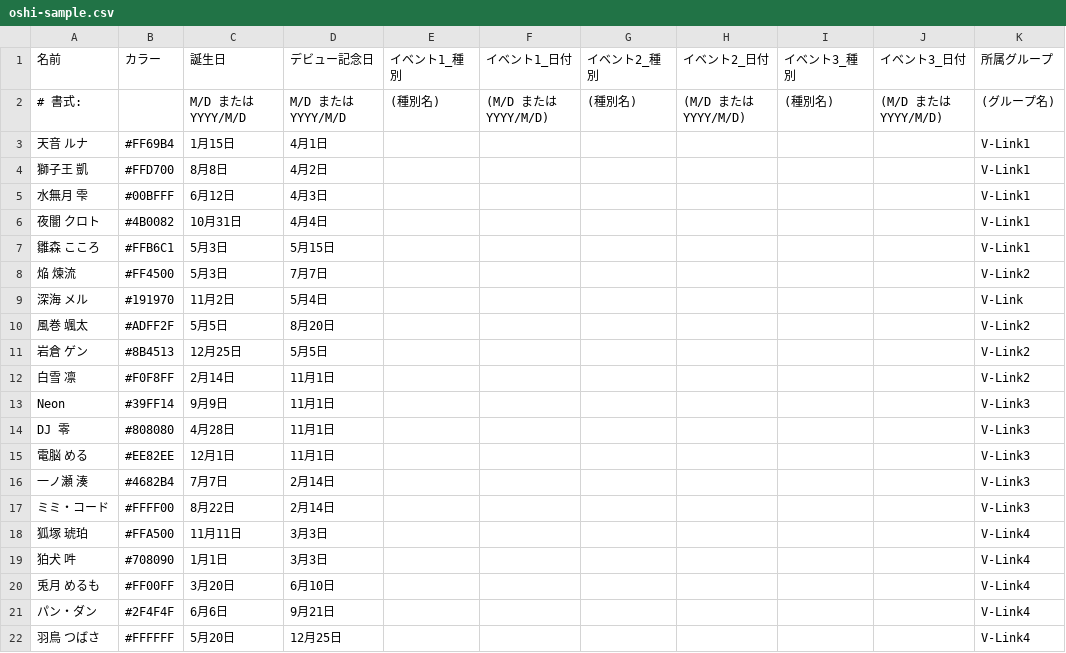
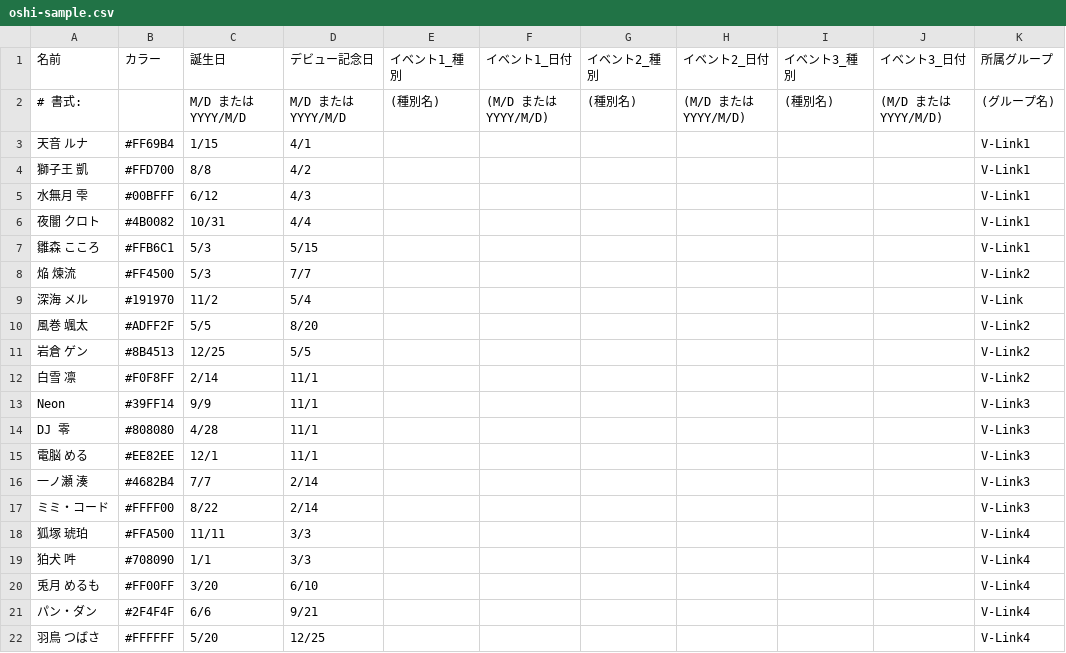
Before and after one commit to daraddara/oshikoyo, a CSV file: sample/oshi-sample.csv, drawn as a sheet; only a part is shown; the diff names each change by its address in the sheet, - before the commit and + after, or states it on an @@ line.

```diff
--- a/sample/oshi-sample.csv
+++ b/sample/oshi-sample.csv
-C3 (誕生日): 1月15日
+C3 (誕生日): 1/15
-D3 (デビュー記念日): 4月1日
+D3 (デビュー記念日): 4/1
-C4 (誕生日): 8月8日
+C4 (誕生日): 8/8
-D4 (デビュー記念日): 4月2日
+D4 (デビュー記念日): 4/2
-C5 (誕生日): 6月12日
+C5 (誕生日): 6/12
-D5 (デビュー記念日): 4月3日
+D5 (デビュー記念日): 4/3
-C6 (誕生日): 10月31日
+C6 (誕生日): 10/31
-D6 (デビュー記念日): 4月4日
+D6 (デビュー記念日): 4/4
-C7:C8 (誕生日): 5月3日
+C7:C8 (誕生日): 5/3
-D7 (デビュー記念日): 5月15日
+D7 (デビュー記念日): 5/15
-D8 (デビュー記念日): 7月7日
+D8 (デビュー記念日): 7/7
-C9 (誕生日): 11月2日
+C9 (誕生日): 11/2
-D9 (デビュー記念日): 5月4日
+D9 (デビュー記念日): 5/4
-C10 (誕生日): 5月5日
+C10 (誕生日): 5/5
-D10 (デビュー記念日): 8月20日
+D10 (デビュー記念日): 8/20
-C11 (誕生日): 12月25日
+C11 (誕生日): 12/25
-D11 (デビュー記念日): 5月5日
+D11 (デビュー記念日): 5/5
-C12 (誕生日): 2月14日
+C12 (誕生日): 2/14
-D12:D15 (デビュー記念日): 11月1日
+D12:D15 (デビュー記念日): 11/1
-C13 (誕生日): 9月9日
+C13 (誕生日): 9/9
-C14 (誕生日): 4月28日
+C14 (誕生日): 4/28
-C15 (誕生日): 12月1日
+C15 (誕生日): 12/1
-C16 (誕生日): 7月7日
+C16 (誕生日): 7/7
-D16:D17 (デビュー記念日): 2月14日
+D16:D17 (デビュー記念日): 2/14
-C17 (誕生日): 8月22日
+C17 (誕生日): 8/22
-C18 (誕生日): 11月11日
+C18 (誕生日): 11/11
-D18:D19 (デビュー記念日): 3月3日
+D18:D19 (デビュー記念日): 3/3
-C19 (誕生日): 1月1日
+C19 (誕生日): 1/1
-C20 (誕生日): 3月20日
+C20 (誕生日): 3/20
-D20 (デビュー記念日): 6月10日
+D20 (デビュー記念日): 6/10
-C21 (誕生日): 6月6日
+C21 (誕生日): 6/6
-D21 (デビュー記念日): 9月21日
+D21 (デビュー記念日): 9/21
-C22 (誕生日): 5月20日
+C22 (誕生日): 5/20
-D22 (デビュー記念日): 12月25日
+D22 (デビュー記念日): 12/25
```
Also changed, not shown: docs/oshi_template.csv, 6 other files.
